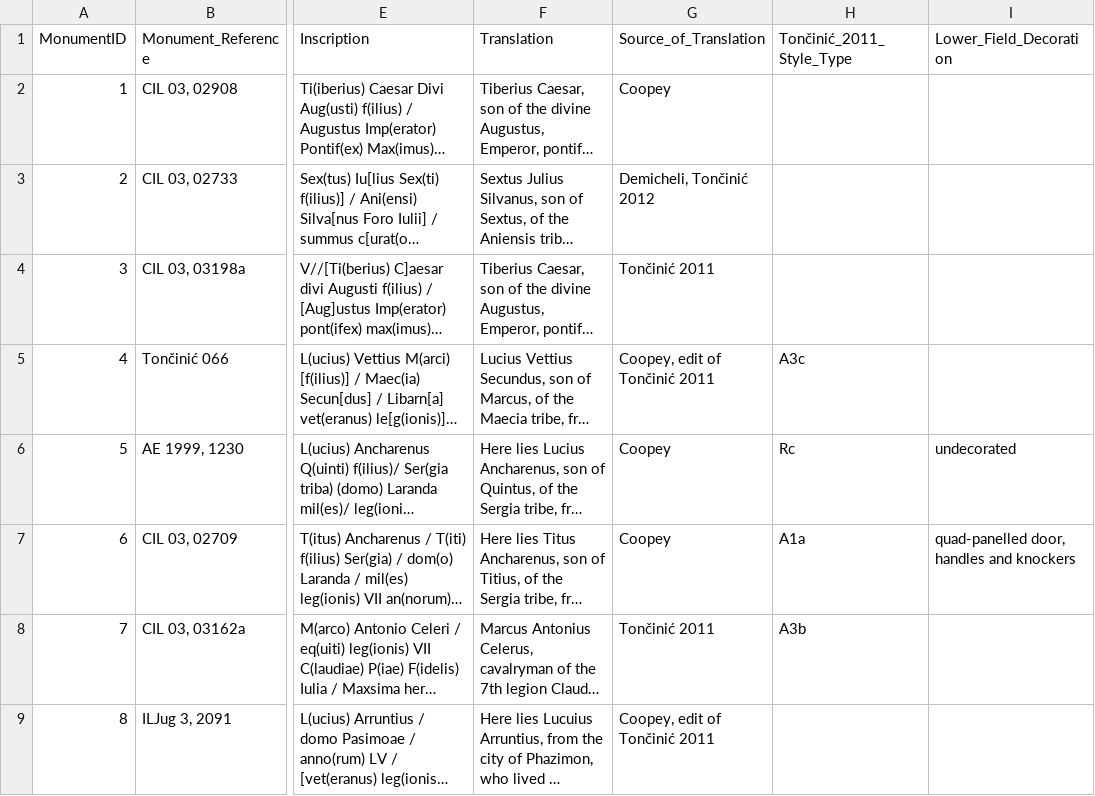
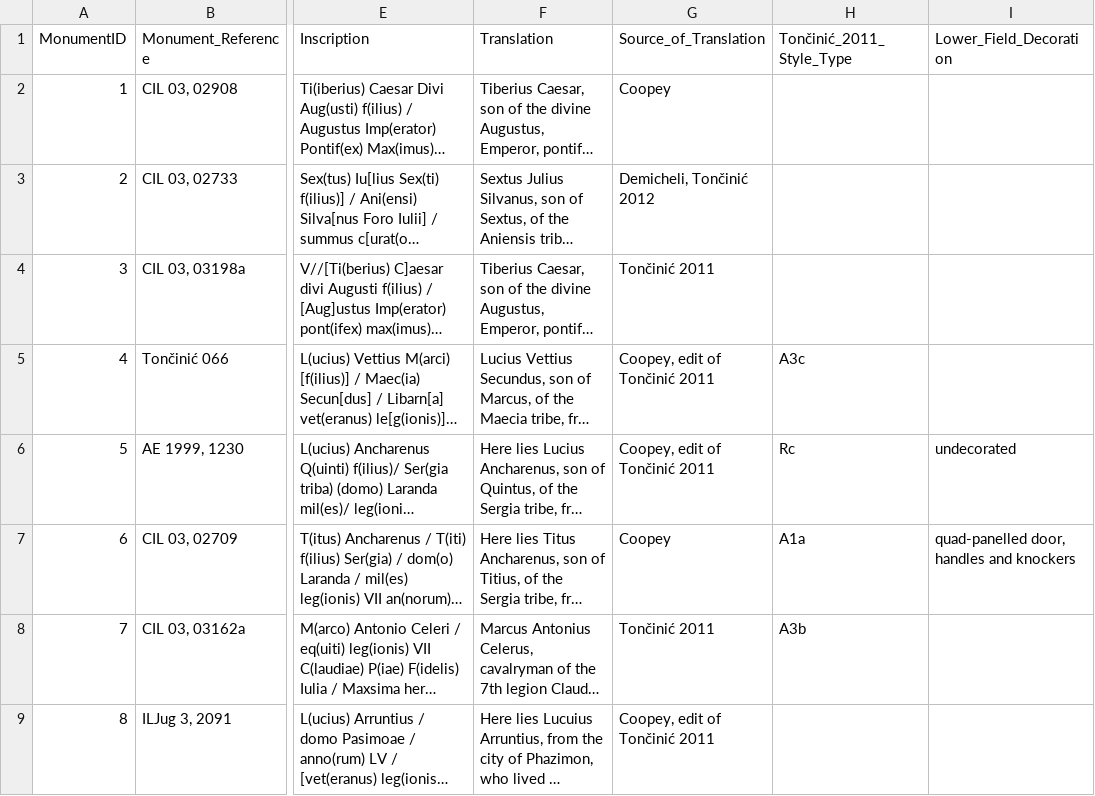
Before and after one commit to EwanSC/BromansCoopey, a CSV file: analysis/all_monument_with_location.csv, drawn as a sheet; only a part is shown, gaps mark what is left out; long unchanged cells end in …; the diff names each change by its address in the sheet, - before the commit and + after, or states it on an @@ line.

Commit message:
translation atrribution change for MID 5

```diff
--- a/analysis/all_monument_with_location.csv
+++ b/analysis/all_monument_with_location.csv
-G6 (Source_of_Translation): Coopey
+G6 (Source_of_Translation): Coopey, edit of Tončinić 2011
```
Also changed, not shown: data/Monument.csv, original_source_data/monument.csv, 1 other file.
